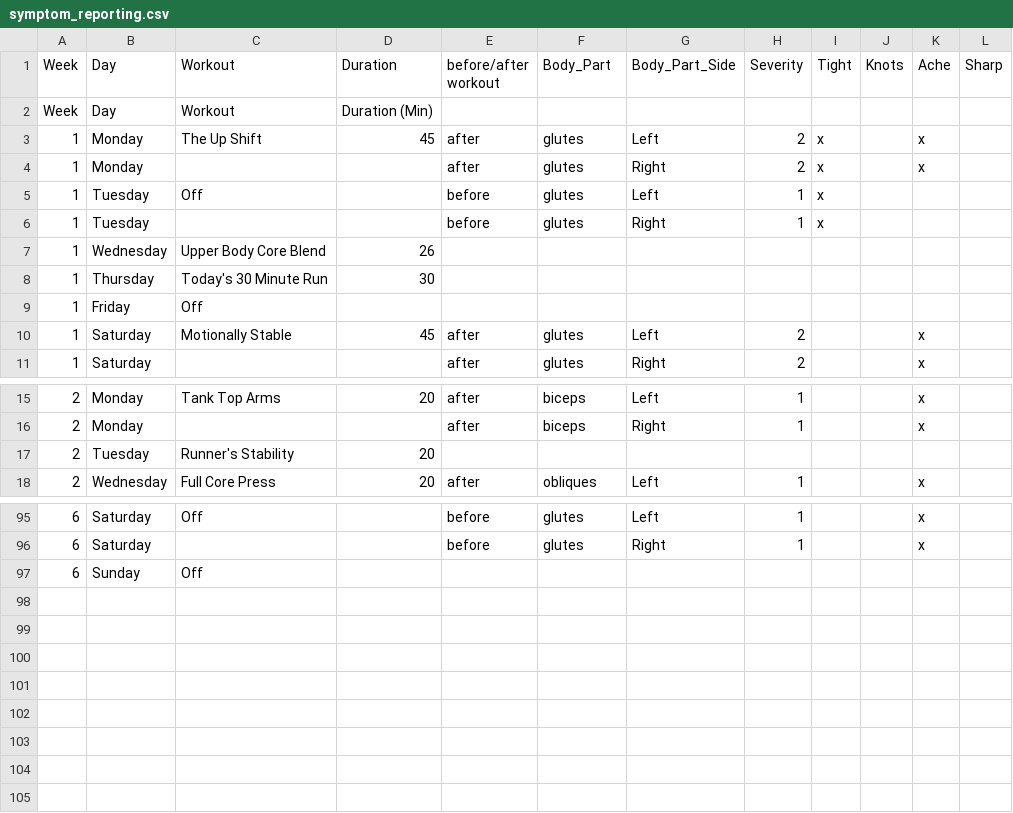
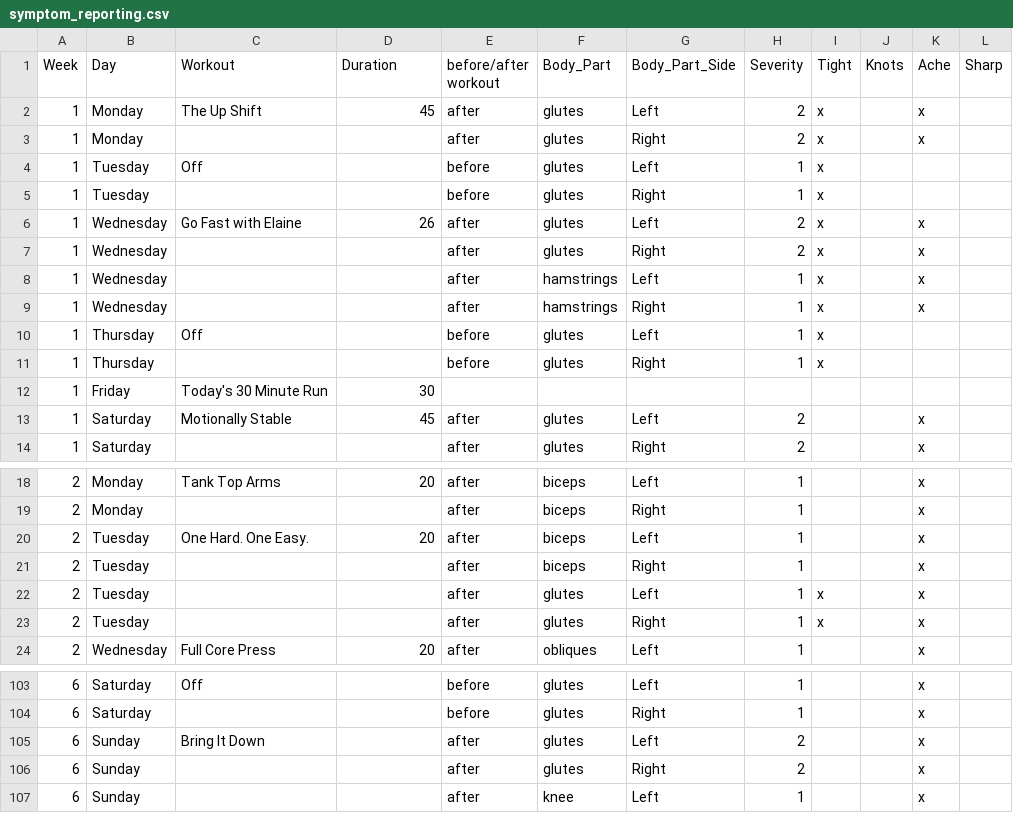
Before and after one commit to biometrixtech/plans, a CSV file: database/september_demo/personas/persona2a/symptom_reporting.csv, drawn as a sheet; only a part is shown, gaps mark what is left out; the diff covers the shown part only.

```diff
--- a/database/september_demo/personas/persona2a/symptom_reporting.csv
+++ b/database/september_demo/personas/persona2a/symptom_reporting.csv
@@ -1,3 +1,2 @@
 Week,Day,Workout,Duration,before/after workout,Body_Part,Body_Part_Side,Severity,Tight,Knots,Ache,Sharp
-Week,Day,Workout,Duration (Min),,,,,,,,
 1,Monday,The Up Shift,45,after,glutes,Left,2,x,,x,
@@ -6,5 +5,9 @@ Week,Day,Workout,Duration (Min),,,,,,,,
 1,Tuesday ,,,before,glutes,Right,1,x,,,
-1,Wednesday,Upper Body Core Blend,26,,,,,,,,
-1,Thursday,Today's 30 Minute Run,30,,,,,,,,
-1,Friday ,Off,,,,,,,,,
+1,Wednesday,Go Fast with Elaine,26,after,glutes,Left,2,x,,x,
+1,Wednesday,,,after,glutes,Right,2,x,,x,
+1,Wednesday,,,after,hamstrings,Left,1,x,,x,
+1,Wednesday,,,after,hamstrings,Right,1,x,,x,
+1,Thursday,Off,,before,glutes,Left,1,x,,,
+1,Thursday,,,before,glutes,Right,1,x,,,
+1,Friday ,Today's 30 Minute Run,30,,,,,,,,
 1,Saturday ,Motionally Stable,45,after,glutes,Left,2,,,x,
@@ -16,3 +19,6 @@ Week,Day,Workout,Duration (Min),,,,,,,,
 2,Monday,,,after,biceps,Right,1,,,x,
-2,Tuesday ,Runner's Stability,20,,,,,,,,
+2,Tuesday ,One Hard. One Easy.,20,after,biceps,Left,1,,,x,
+2,Tuesday ,,,after,biceps,Right,1,,,x,
+2,Tuesday ,,,after,glutes,Left,1,x,,x,
+2,Tuesday ,,,after,glutes,Right,1,x,,x,
 2,Wednesday,Full Core Press,20,after,obliques,Left,1,,,x,
@@ -96,2 +104,4 @@ Week,Day,Workout,Duration (Min),,,,,,,,
 6,Saturday ,,,before,glutes,Right,1,,,x,
-6,Sunday,Off,,,,,,,,,
+6,Sunday,Bring It Down,,after,glutes,Left,2,,,x,
+6,Sunday,,,after,glutes,Right,2,,,x,
+6,Sunday,,,after,knee,Left,1,,,x,
```
Also changed, not shown: 3 added rows, 1 removed row and 3 edited cells elsewhere in this file, database/september_demo/personas/persona2a/workout_history.csv, 2 other files.
